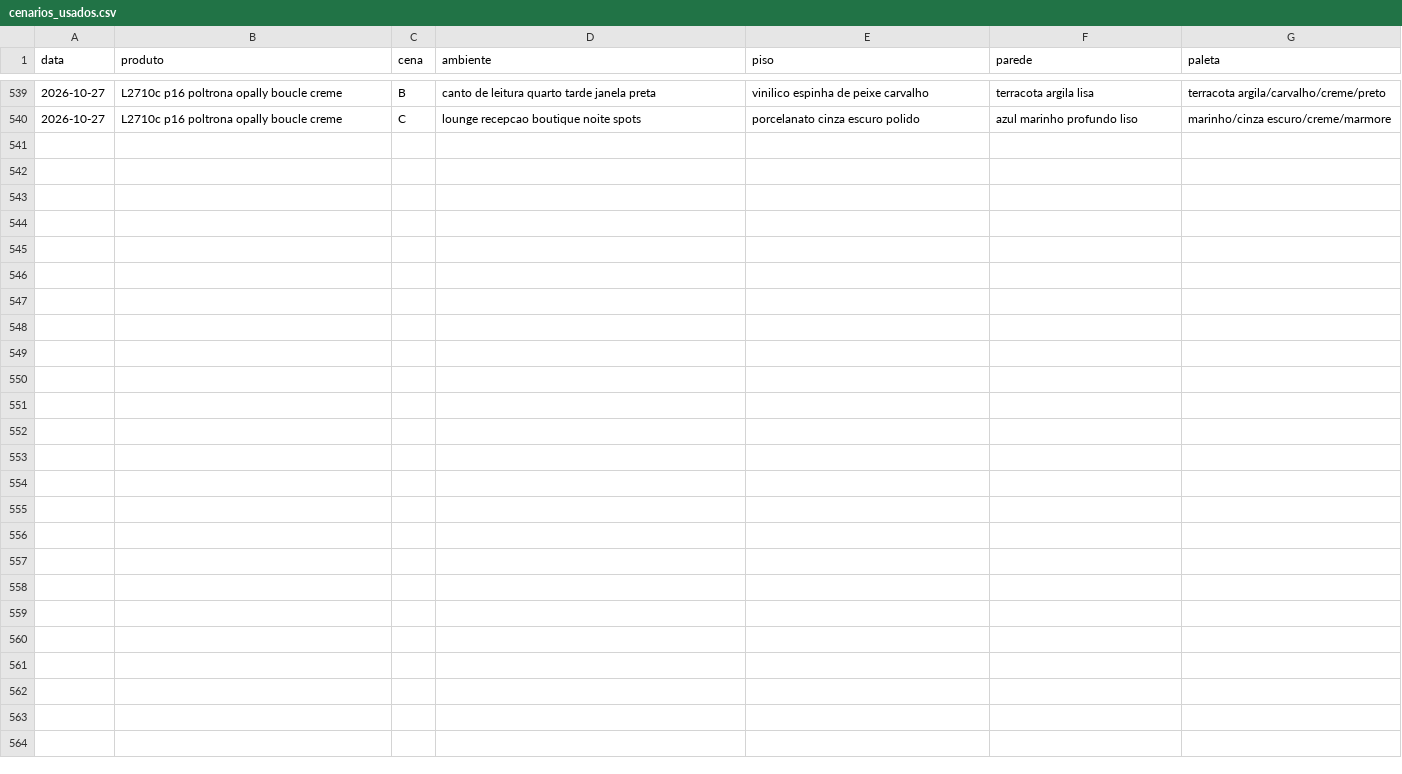
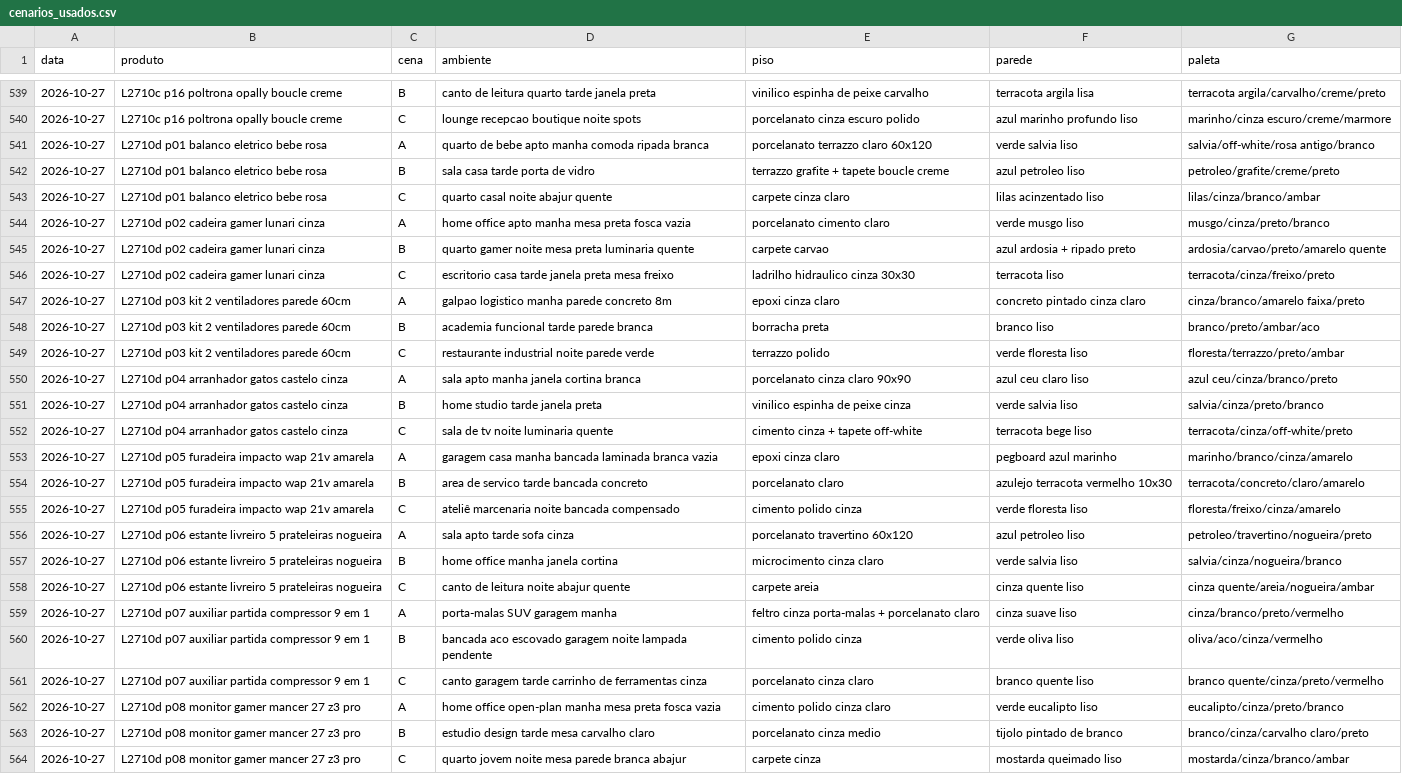
Before and after one commit to paolaspeed6/Fabrica-ugc, a CSV file: agentes/aprendizado/cenarios_usados.csv, drawn as a sheet; only a part is shown, gaps mark what is left out.

```diff
--- a/agentes/aprendizado/cenarios_usados.csv
+++ b/agentes/aprendizado/cenarios_usados.csv
@@ -540 +540,25 @@ data,produto,cena,ambiente,piso,parede,paleta
 2026-10-27,L2710c p16 poltrona opally boucle creme,C,lounge recepcao boutique noite spots,porcelanato cinza escuro polido,azul marinho profundo liso,marinho/cinza escuro/creme/marmore
+2026-10-27,L2710d p01 balanco eletrico bebe rosa,A,quarto de bebe apto manha comoda ripada branca,porcelanato terrazzo claro 60x120,verde salvia liso,salvia/off-white/rosa antigo/branco
+2026-10-27,L2710d p01 balanco eletrico bebe rosa,B,sala casa tarde porta de vidro,terrazzo grafite + tapete boucle creme,azul petroleo liso,petroleo/grafite/creme/preto
+2026-10-27,L2710d p01 balanco eletrico bebe rosa,C,quarto casal noite abajur quente,carpete cinza claro,lilas acinzentado liso,lilas/cinza/branco/ambar
+2026-10-27,L2710d p02 cadeira gamer lunari cinza,A,home office apto manha mesa preta fosca vazia,porcelanato cimento claro,verde musgo liso,musgo/cinza/preto/branco
+2026-10-27,L2710d p02 cadeira gamer lunari cinza,B,quarto gamer noite mesa preta luminaria quente,carpete carvao,azul ardosia + ripado preto,ardosia/carvao/preto/amarelo quente
+2026-10-27,L2710d p02 cadeira gamer lunari cinza,C,escritorio casa tarde janela preta mesa freixo,ladrilho hidraulico cinza 30x30,terracota liso,terracota/cinza/freixo/preto
+2026-10-27,L2710d p03 kit 2 ventiladores parede 60cm,A,galpao logistico manha parede concreto 8m,epoxi cinza claro,concreto pintado cinza claro,cinza/branco/amarelo faixa/preto
+2026-10-27,L2710d p03 kit 2 ventiladores parede 60cm,B,academia funcional tarde parede branca,borracha preta,branco liso,branco/preto/ambar/aco
+2026-10-27,L2710d p03 kit 2 ventiladores parede 60cm,C,restaurante industrial noite parede verde,terrazzo polido,verde floresta liso,floresta/terrazzo/preto/ambar
+2026-10-27,L2710d p04 arranhador gatos castelo cinza,A,sala apto manha janela cortina branca,porcelanato cinza claro 90x90,azul ceu claro liso,azul ceu/cinza/branco/preto
+2026-10-27,L2710d p04 arranhador gatos castelo cinza,B,home studio tarde janela preta,vinilico espinha de peixe cinza,verde salvia liso,salvia/cinza/preto/branco
+2026-10-27,L2710d p04 arranhador gatos castelo cinza,C,sala de tv noite luminaria quente,cimento cinza + tapete off-white,terracota bege liso,terracota/cinza/off-white/preto
+2026-10-27,L2710d p05 furadeira impacto wap 21v amarela,A,garagem casa manha bancada laminada branca vazia,epoxi cinza claro,pegboard azul marinho,marinho/branco/cinza/amarelo
+2026-10-27,L2710d p05 furadeira impacto wap 21v amarela,B,area de servico tarde bancada concreto,porcelanato claro,azulejo terracota vermelho 10x30,terracota/concreto/claro/amarelo
+2026-10-27,L2710d p05 furadeira impacto wap 21v amarela,C,ateliê marcenaria noite bancada compensado,cimento polido cinza,verde floresta liso,floresta/freixo/cinza/amarelo
+2026-10-27,L2710d p06 estante livreiro 5 prateleiras nogueira,A,sala apto tarde sofa cinza,porcelanato travertino 60x120,azul petroleo liso,petroleo/travertino/nogueira/preto
+2026-10-27,L2710d p06 estante livreiro 5 prateleiras nogueira,B,home office manha janela cortina,microcimento cinza claro,verde salvia liso,salvia/cinza/nogueira/branco
+2026-10-27,L2710d p06 estante livreiro 5 prateleiras nogueira,C,canto de leitura noite abajur quente,carpete areia,cinza quente liso,cinza quente/areia/nogueira/ambar
+2026-10-27,L2710d p07 auxiliar partida compressor 9 em 1,A,porta-malas SUV garagem manha,feltro cinza porta-malas + porcelanato claro,cinza suave liso,cinza/branco/preto/vermelho
+2026-10-27,L2710d p07 auxiliar partida compressor 9 em 1,B,bancada aco escovado garagem noite lampada pendente,cimento polido cinza,verde oliva liso,oliva/aco/cinza/vermelho
+2026-10-27,L2710d p07 auxiliar partida compressor 9 em 1,C,canto garagem tarde carrinho de ferramentas cinza,porcelanato cinza claro,branco quente liso,branco quente/cinza/preto/vermelho
+2026-10-27,L2710d p08 monitor gamer mancer 27 z3 pro,A,home office open-plan manha mesa preta fosca vazia,cimento polido cinza claro,verde eucalipto liso,eucalipto/cinza/preto/branco
+2026-10-27,L2710d p08 monitor gamer mancer 27 z3 pro,B,estudio design tarde mesa carvalho claro,porcelanato cinza medio,tijolo pintado de branco,branco/cinza/carvalho claro/preto
+2026-10-27,L2710d p08 monitor gamer mancer 27 z3 pro,C,quarto jovem noite mesa parede branca abajur,carpete cinza,mostarda queimado liso,mostarda/cinza/branco/ambar
```
